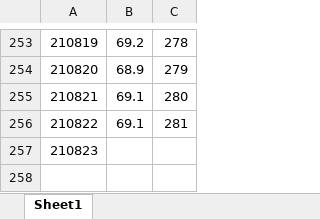
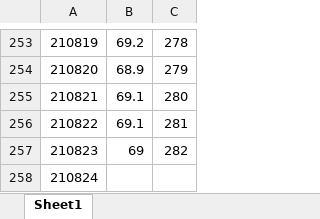
Before and after one commit to IanFla/Lose-Weight, an Excel workbook: weight.xlsx, sheet Sheet1, drawn as a sheet; only a part is shown, gaps mark what is left out; values as stored, in another font and other column widths than the file's, no borders; the diff names each change by its address in the sheet, - before the commit and + after, or states it on an @@ line.

Commit message:
Update weight.xlsx

```diff
--- a/weight.xlsx (sheet Sheet1)
+++ b/weight.xlsx (sheet Sheet1)
-B257: (empty)
+B257: 69
-C257: (empty)
+C257: 282
+row 258: 210824
```
